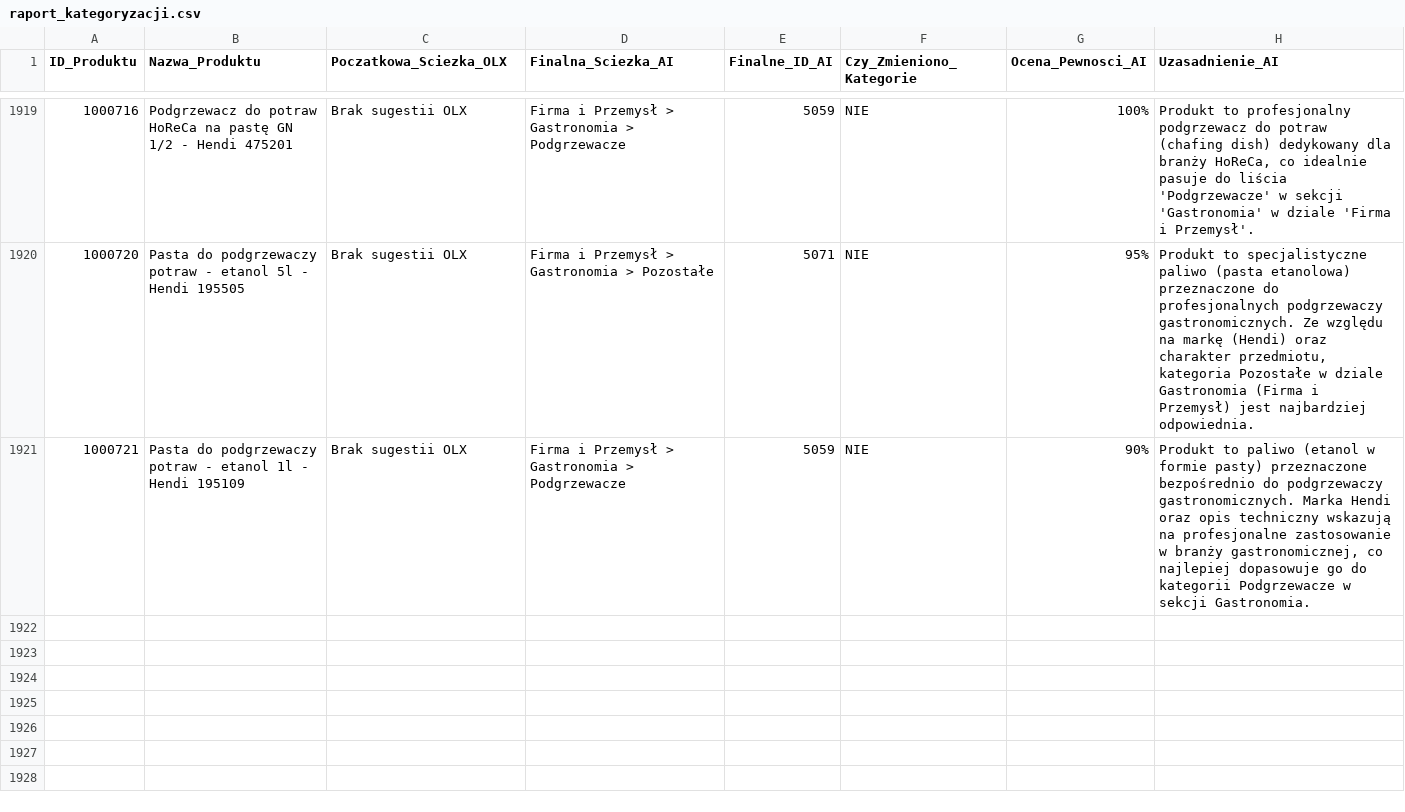
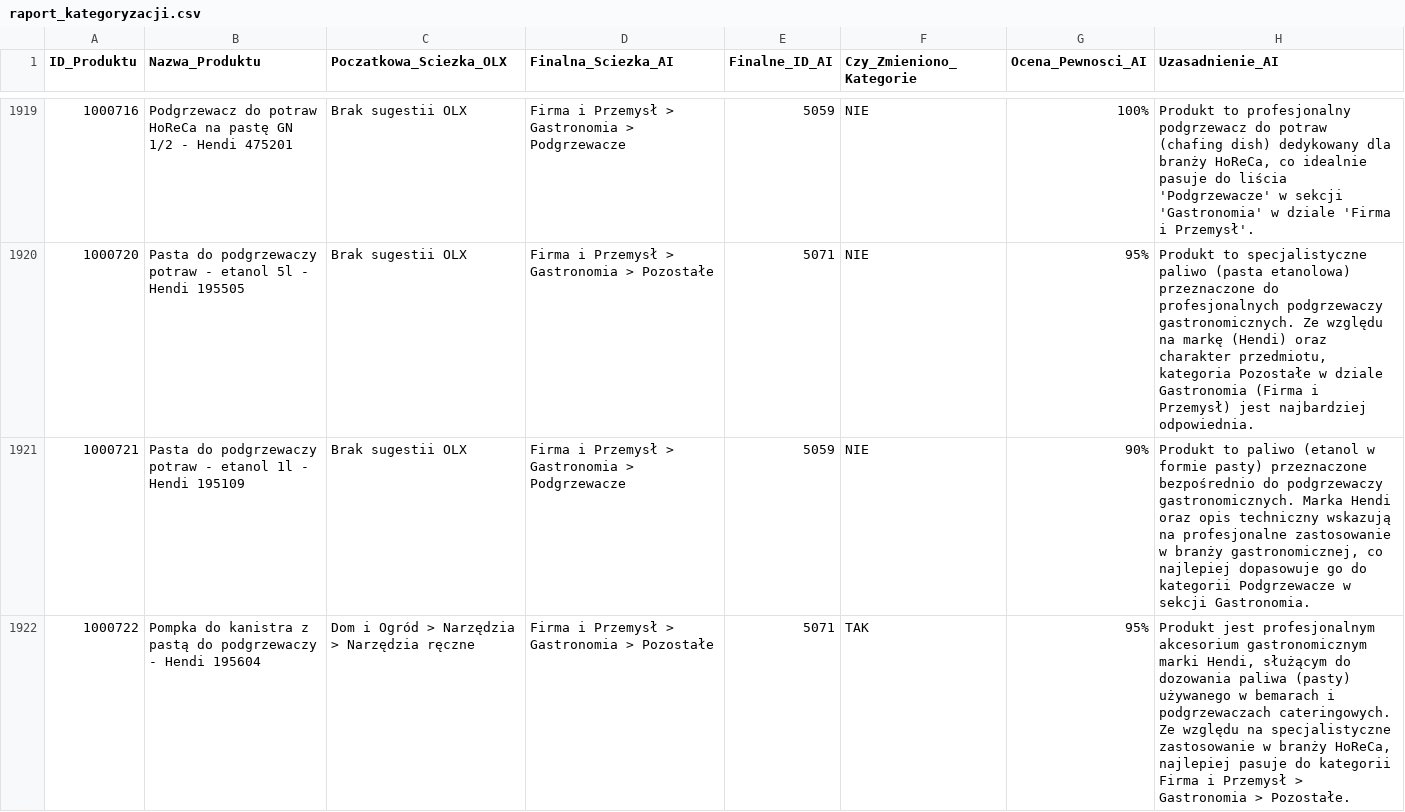
Before and after one commit to amikamik/olx-kategoryzator, a CSV file: output/raport_kategoryzacji.csv, drawn as a sheet; only a part is shown, gaps mark what is left out; the diff names each change by its address in the sheet, - before the commit and + after, or states it on an @@ line.

```diff
--- a/output/raport_kategoryzacji.csv
+++ b/output/raport_kategoryzacji.csv
+row 1922: 1000722 | Pompka do kanistra z pastą do podgrzewaczy - Hendi 195604 | Dom i Ogród > Narzędzia > Narzędzia ręczne | Firma i Przemysł > Gastronomia > Pozostałe | 5071 | TAK | 95% | Produkt jest profesjonalnym akcesorium gastronomicznym marki Hendi, służącym do dozowania paliwa (pasty) używanego w bemarach i podgrzewaczach cateringowych. Ze względu na specjalistyczne zastosowanie w branży HoReCa, najlepiej pasuje do kategorii Firma i Przemysł > Gastronomia > Pozostałe.
```
Also changed, not shown: 2 other files.
